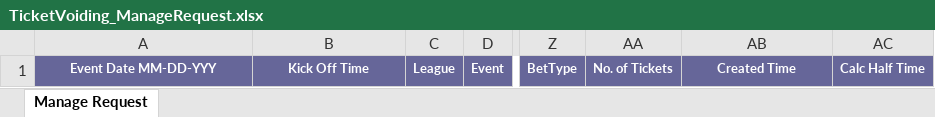
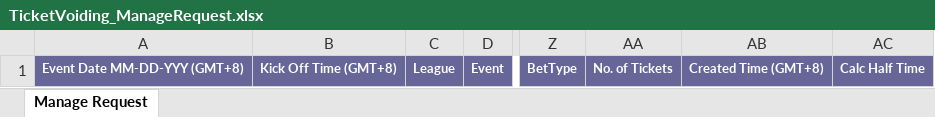
Before and after one commit to starixvn/tvs_tvs-netcore, an Excel workbook: TicketVoidingSystem.Website/App_Data/Template/TicketVoiding_ManageRequest.xlsx, sheet Manage Request, drawn as a sheet; only a part is shown, gaps mark what is left out; values as stored, in another font and other column widths than the file's, no borders; the diff names each change by its address in the sheet, - before the commit and + after, or states it on an @@ line.

Commit message:
feat: manage request

```diff
--- a/TicketVoidingSystem.Website/App_Data/Template/TicketVoiding_ManageRequest.xlsx (sheet Manage Request)
+++ b/TicketVoidingSystem.Website/App_Data/Template/TicketVoiding_ManageRequest.xlsx (sheet Manage Request)
-A1: Event Date MM-DD-YYY
+A1: Event Date MM-DD-YYY (GMT+8)
-B1: Kick Off Time
+B1: Kick Off Time (GMT+8)
-AB1: Created Time
+AB1: Created Time (GMT+8)
```
Also changed, not shown: 8 other files.
